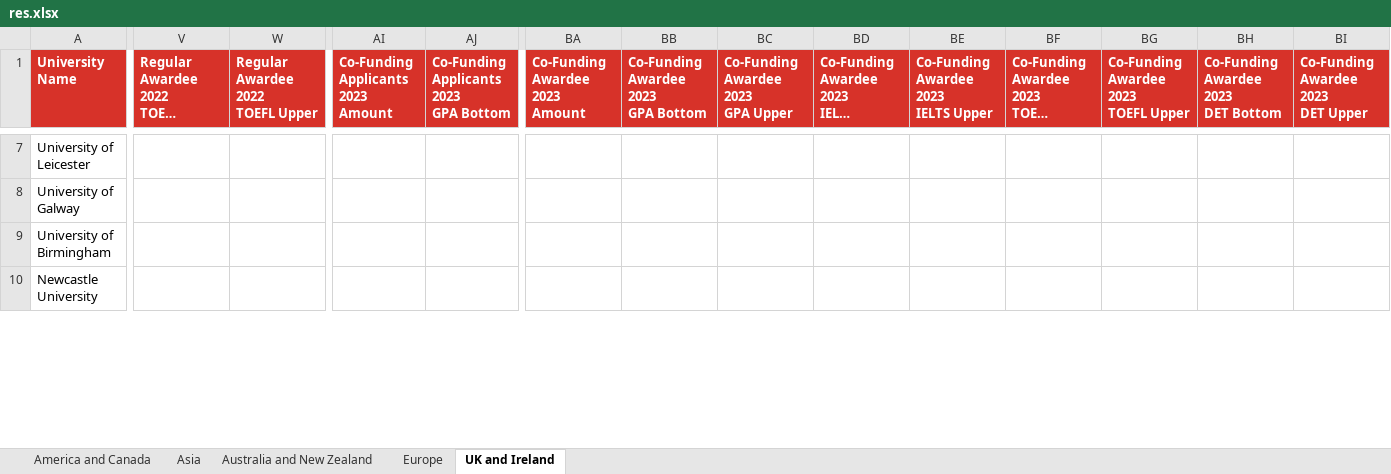
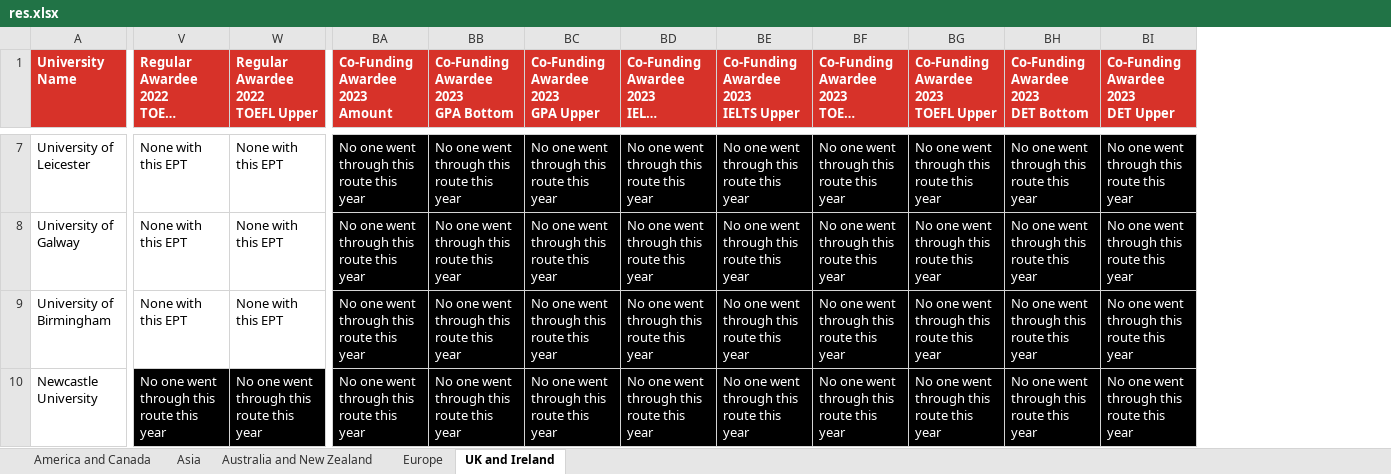
Before and after one commit to Fatih20/iisma-scraper, an Excel workbook: result/res.xlsx, sheet UK and Ireland, drawn as a sheet; only a part is shown, gaps mark what is left out; long unchanged cells end in …; values as stored, in another font and other column widths than the file's, no borders; removed rows and columns are numbered as before the commit, all else as after; ↵ is a line break in a cell; the diff covers the shown part only; the diff names each change by its address in the sheet, - before the commit and + after, or states it on an @@ line.

```diff
--- a/result/res.xlsx (sheet UK and Ireland)
+++ b/result/res.xlsx (sheet UK and Ireland)
-column AI, row 1: Co-Funding Applicants ↵ 2023 ↵ Amount
-column AJ, row 1: Co-Funding Applicants ↵ 2023 ↵ GPA Bottom
-V7:V9: (empty)
+V7:V9: None with this EPT
-W7:W9 (Regular Awardee 2022 TOEFL Upper): (empty)
+W7:W9 (Regular Awardee 2022 TOEFL Upper): None with this EPT
-BA7:BA10 (Co-Funding Awardee 2023 Amount): (empty)
+BA7:BA10 (Co-Funding Awardee 2023 Amount): No one went through this route this year
-BA7:BI10 fill: none
+BA7:BI10 fill: #000000
-BB7:BB10: (empty)
+BB7:BB10: No one went through this route this year
-BC7:BC10: (empty)
+BC7:BC10: No one went through this route this year
-BD7:BD10: (empty)
+BD7:BD10: No one went through this route this year
-BE7:BE10: (empty)
+BE7:BE10: No one went through this route this year
-BF7:BF10: (empty)
+BF7:BF10: No one went through this route this year
-BG7:BG10: (empty)
+BG7:BG10: No one went through this route this year
-BH7:BH10: (empty)
+BH7:BH10: No one went through this route this year
-BI7:BI10: (empty)
+BI7:BI10: No one went through this route this year
-V10:W10 fill: none
+V10:W10 fill: #000000
-V10: (empty)
+V10: No one went through this route this year
-W10 (Regular Awardee 2022 TOEFL Upper): (empty)
+W10 (Regular Awardee 2022 TOEFL Upper): No one went through this route this year
```
Also changed, not shown: 1 added row, 1 removed row, 9 added columns, 7 removed columns, 637 edited cells and cell formats elsewhere in this sheet, sheet Europe, sheet Asia, sheet America and Canada, sheet Australia and New Zealand, 14 other files.
